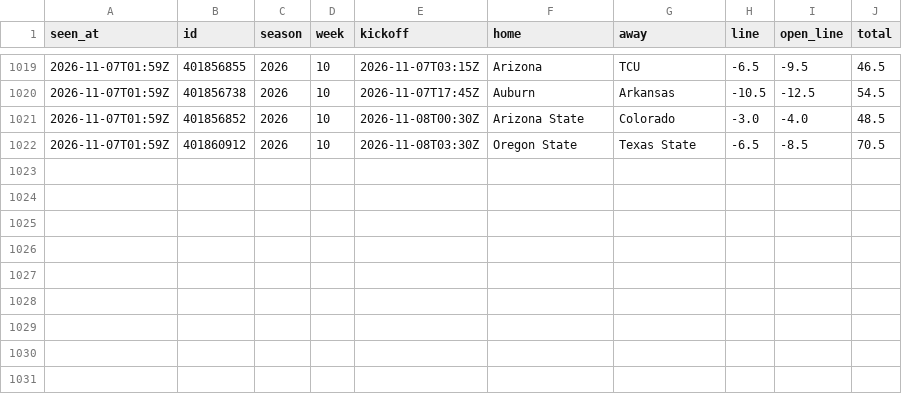
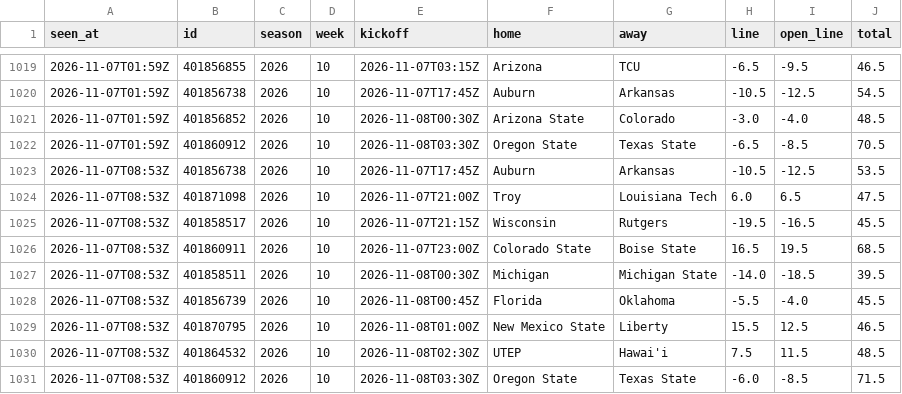
Before and after one commit to davischamann-alt/fourth-and-value, a CSV file: data/live/line_history.csv, drawn as a sheet; only a part is shown, gaps mark what is left out; the diff names each change by its address in the sheet, - before the commit and + after, or states it on an @@ line.

```diff
--- a/data/live/line_history.csv
+++ b/data/live/line_history.csv
+row 1023: 2026-11-07T08:53Z | 401856738 | 2026 | 10 | 2026-11-07T17:45Z | Auburn | Arkansas | -10.5 | -12.5 | 53.5
+row 1024: 2026-11-07T08:53Z | 401871098 | 2026 | 10 | 2026-11-07T21:00Z | Troy | Louisiana Tech | 6.0 | 6.5 | 47.5
+row 1025: 2026-11-07T08:53Z | 401858517 | 2026 | 10 | 2026-11-07T21:15Z | Wisconsin | Rutgers | -19.5 | -16.5 | 45.5
+row 1026: 2026-11-07T08:53Z | 401860911 | 2026 | 10 | 2026-11-07T23:00Z | Colorado State | Boise State | 16.5 | 19.5 | 68.5
+row 1027: 2026-11-07T08:53Z | 401858511 | 2026 | 10 | 2026-11-08T00:30Z | Michigan | Michigan State | -14.0 | -18.5 | 39.5
+row 1028: 2026-11-07T08:53Z | 401856739 | 2026 | 10 | 2026-11-08T00:45Z | Florida | Oklahoma | -5.5 | -4.0 | 45.5
+row 1029: 2026-11-07T08:53Z | 401870795 | 2026 | 10 | 2026-11-08T01:00Z | New Mexico State | Liberty | 15.5 | 12.5 | 46.5
+row 1030: 2026-11-07T08:53Z | 401864532 | 2026 | 10 | 2026-11-08T02:30Z | UTEP | Hawai'i | 7.5 | 11.5 | 48.5
+row 1031: 2026-11-07T08:53Z | 401860912 | 2026 | 10 | 2026-11-08T03:30Z | Oregon State | Texas State | -6.0 | -8.5 | 71.5
```
Also changed, not shown: data/live/picks.csv, data/live/total_picks.csv, 3 other files.
